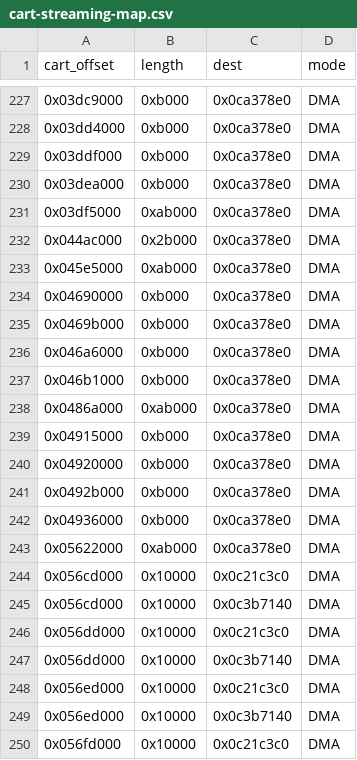
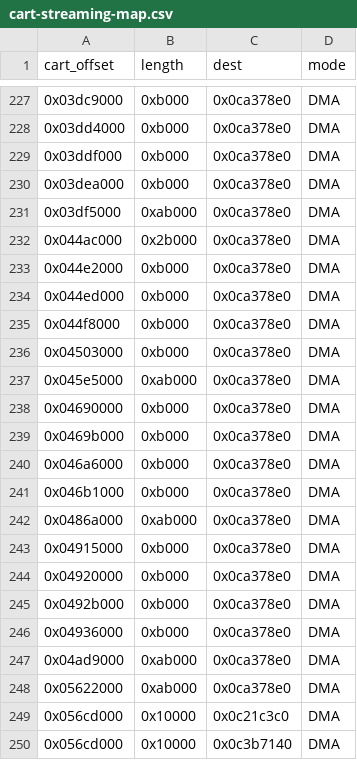
Before and after one commit to CaptainKoffski/cfp2dreamcast, a CSV file: docs/kb/cart-streaming-map.csv, drawn as a sheet; only a part is shown, gaps mark what is left out; the shorter side is filled out with more unchanged rows; the diff names each change by its address in the sheet, - before the commit and + after, or states it on an @@ line.

```diff
--- a/docs/kb/cart-streaming-map.csv
+++ b/docs/kb/cart-streaming-map.csv
+row 233: 0x044e2000 | 0xb000 | 0x0ca378e0 | DMA
+row 234: 0x044ed000 | 0xb000 | 0x0ca378e0 | DMA
+row 235: 0x044f8000 | 0xb000 | 0x0ca378e0 | DMA
+row 236: 0x04503000 | 0xb000 | 0x0ca378e0 | DMA
+row 247: 0x04ad9000 | 0xab000 | 0x0ca378e0 | DMA
```
Also changed, not shown: 5 other files.
